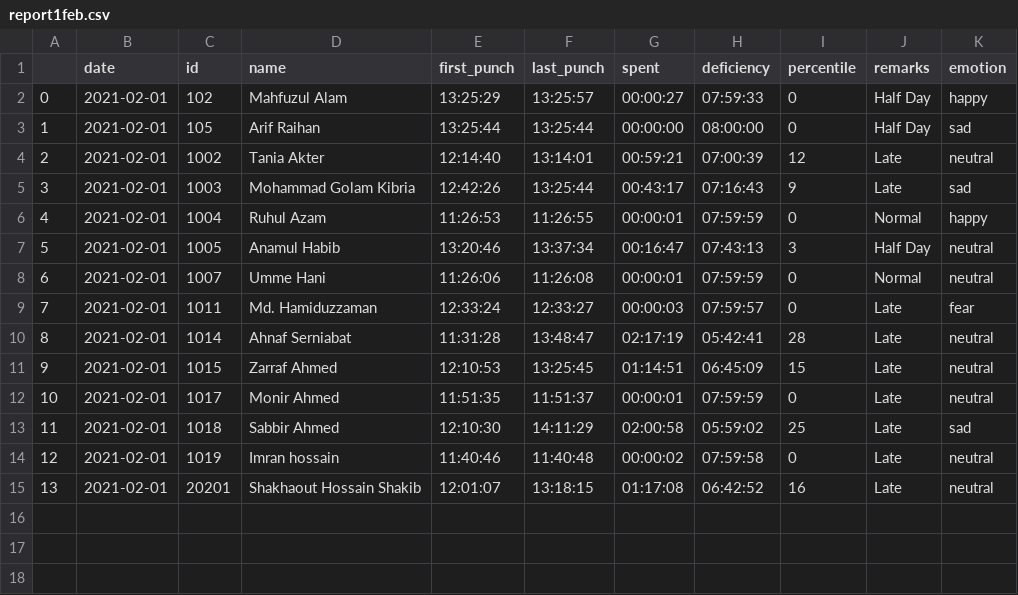
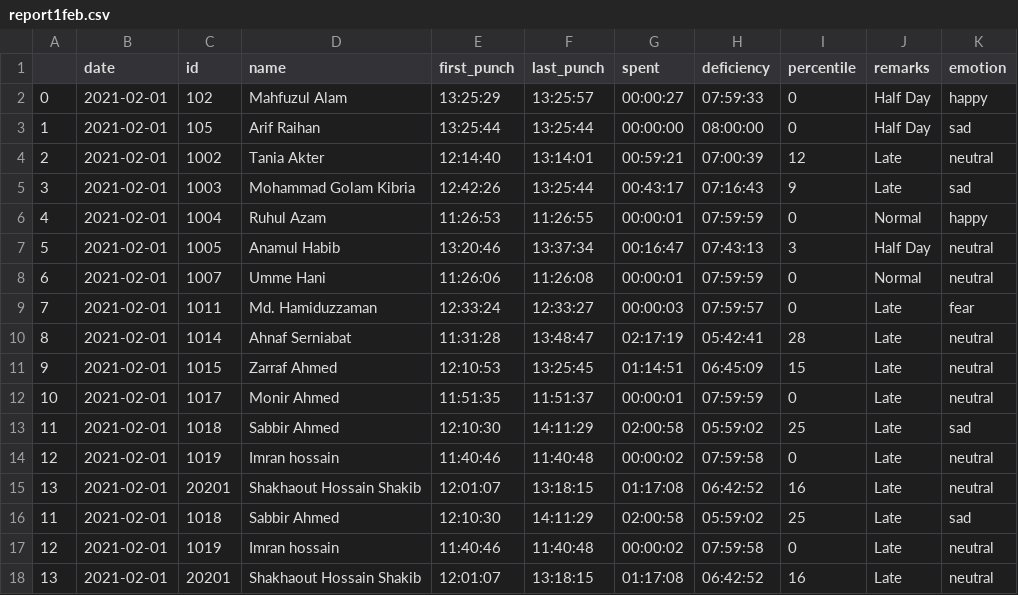
Before and after one commit to thisIsShikhar/PyQt_projects, a CSV file: Practice_works/report1feb.csv, drawn as a sheet.

```diff
--- a/Practice_works/report1feb.csv
+++ b/Practice_works/report1feb.csv
@@ -15 +15,4 @@
 13,2021-02-01,20201,Shakhaout Hossain Shakib,12:01:07,13:18:15,01:17:08,06:42:52,16,Late,neutral
+11,2021-02-01,1018,Sabbir Ahmed,12:10:30,14:11:29,02:00:58,05:59:02,25,Late,sad
+12,2021-02-01,1019,Imran hossain,11:40:46,11:40:48,00:00:02,07:59:58,0,Late,neutral
+13,2021-02-01,20201,Shakhaout Hossain Shakib,12:01:07,13:18:15,01:17:08,06:42:52,16,Late,neutral
```
Also changed, not shown: 21 other files.
